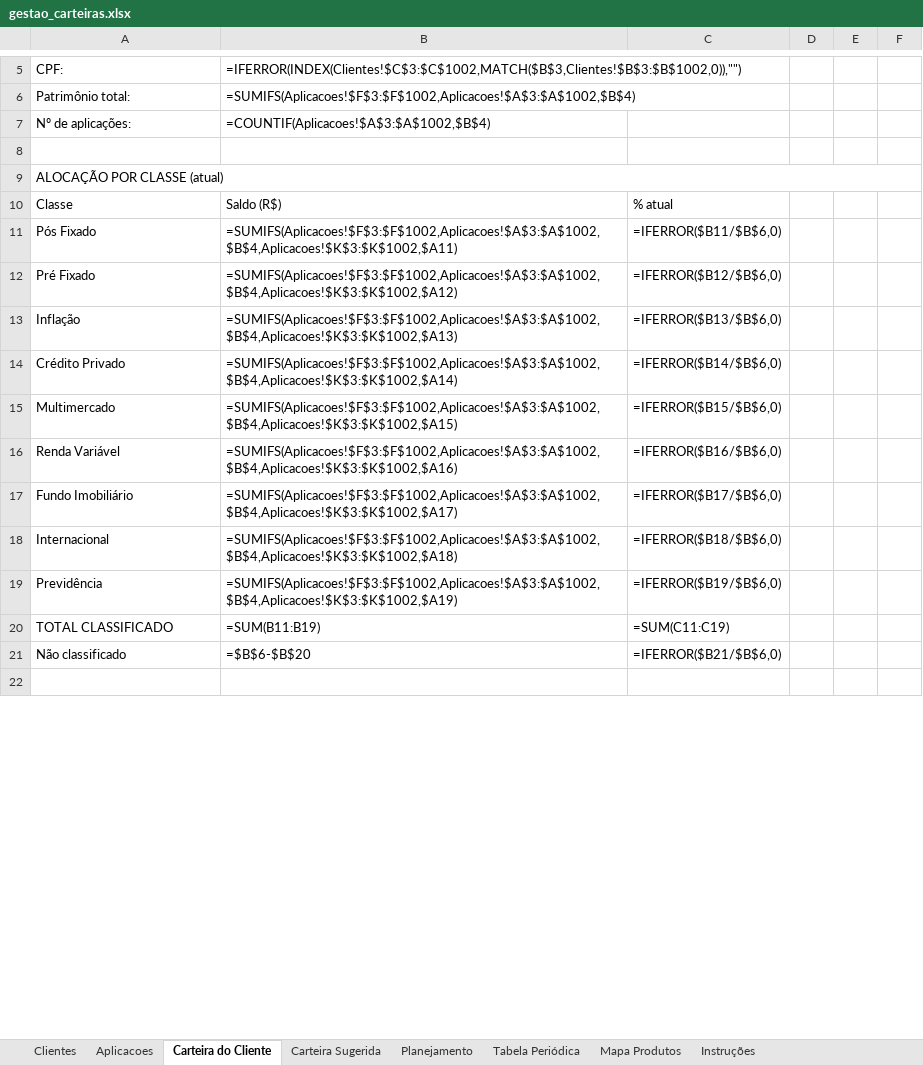
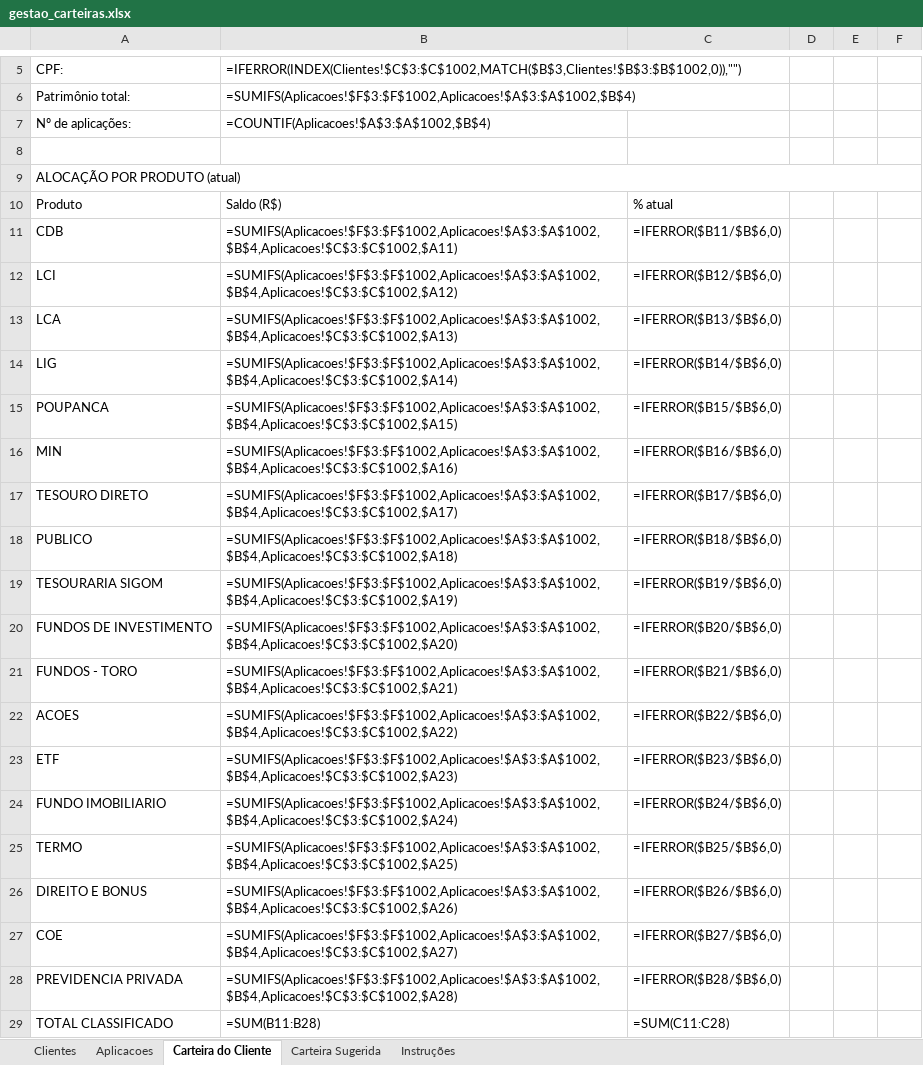
Before and after one commit to alexandremaia22/Planilha, an Excel workbook: gestao_carteiras.xlsx, sheet Carteira do Cliente, drawn as a sheet; only a part is shown, gaps mark what is left out; the shorter side is filled out with more unchanged rows; values as stored, in another font and other column widths than the file's, no cell formats; formulas without a stored value are shown as written; charts and pictures and conditional formats not drawn; removed rows and columns are numbered as before the commit, all else as after; the diff covers the shown part only; the diff names each change by its address in the sheet, - before the commit and + after, or states it on an @@ line.

```diff
--- a/gestao_carteiras.xlsx (sheet Carteira do Cliente)
+++ b/gestao_carteiras.xlsx (sheet Carteira do Cliente)
-sheet tab: Planejamento
-sheet tab: Tabela Periódica
-sheet tab: Mapa Produtos
-A9: ALOCAÇÃO POR CLASSE (atual)
+A9: ALOCAÇÃO POR PRODUTO (atual)
-A10: Classe
+A10: Produto
-A11: Pós Fixado
+A11: CDB
-B11: =SUMIFS(Aplicacoes!$F$3:$F$1002,Aplicacoes!$A$3:$A$1002,$B$4,Aplicacoes!$K$3:$K$1002,$A11)
+B11: =SUMIFS(Aplicacoes!$F$3:$F$1002,Aplicacoes!$A$3:$A$1002,$B$4,Aplicacoes!$C$3:$C$1002,$A11)
-A12: Pré Fixado
+A12: LCI
-B12: =SUMIFS(Aplicacoes!$F$3:$F$1002,Aplicacoes!$A$3:$A$1002,$B$4,Aplicacoes!$K$3:$K$1002,$A12)
+B12: =SUMIFS(Aplicacoes!$F$3:$F$1002,Aplicacoes!$A$3:$A$1002,$B$4,Aplicacoes!$C$3:$C$1002,$A12)
-A13: Inflação
+A13: LCA
-B13: =SUMIFS(Aplicacoes!$F$3:$F$1002,Aplicacoes!$A$3:$A$1002,$B$4,Aplicacoes!$K$3:$K$1002,$A13)
+B13: =SUMIFS(Aplicacoes!$F$3:$F$1002,Aplicacoes!$A$3:$A$1002,$B$4,Aplicacoes!$C$3:$C$1002,$A13)
-A14: Crédito Privado
+A14: LIG
-B14: =SUMIFS(Aplicacoes!$F$3:$F$1002,Aplicacoes!$A$3:$A$1002,$B$4,Aplicacoes!$K$3:$K$1002,$A14)
+B14: =SUMIFS(Aplicacoes!$F$3:$F$1002,Aplicacoes!$A$3:$A$1002,$B$4,Aplicacoes!$C$3:$C$1002,$A14)
-A15: Multimercado
+A15: POUPANCA
-B15: =SUMIFS(Aplicacoes!$F$3:$F$1002,Aplicacoes!$A$3:$A$1002,$B$4,Aplicacoes!$K$3:$K$1002,$A15)
+B15: =SUMIFS(Aplicacoes!$F$3:$F$1002,Aplicacoes!$A$3:$A$1002,$B$4,Aplicacoes!$C$3:$C$1002,$A15)
-A16: Renda Variável
+A16: MIN
-B16: =SUMIFS(Aplicacoes!$F$3:$F$1002,Aplicacoes!$A$3:$A$1002,$B$4,Aplicacoes!$K$3:$K$1002,$A16)
+B16: =SUMIFS(Aplicacoes!$F$3:$F$1002,Aplicacoes!$A$3:$A$1002,$B$4,Aplicacoes!$C$3:$C$1002,$A16)
-A17: Fundo Imobiliário
+A17: TESOURO DIRETO
-B17: =SUMIFS(Aplicacoes!$F$3:$F$1002,Aplicacoes!$A$3:$A$1002,$B$4,Aplicacoes!$K$3:$K$1002,$A17)
+B17: =SUMIFS(Aplicacoes!$F$3:$F$1002,Aplicacoes!$A$3:$A$1002,$B$4,Aplicacoes!$C$3:$C$1002,$A17)
-A18: Internacional
+A18: PUBLICO
-B18: =SUMIFS(Aplicacoes!$F$3:$F$1002,Aplicacoes!$A$3:$A$1002,$B$4,Aplicacoes!$K$3:$K$1002,$A18)
+B18: =SUMIFS(Aplicacoes!$F$3:$F$1002,Aplicacoes!$A$3:$A$1002,$B$4,Aplicacoes!$C$3:$C$1002,$A18)
-A19: Previdência
+A19: TESOURARIA SIGOM
-B19: =SUMIFS(Aplicacoes!$F$3:$F$1002,Aplicacoes!$A$3:$A$1002,$B$4,Aplicacoes!$K$3:$K$1002,$A19)
+B19: =SUMIFS(Aplicacoes!$F$3:$F$1002,Aplicacoes!$A$3:$A$1002,$B$4,Aplicacoes!$C$3:$C$1002,$A19)
+row 20: FUNDOS DE INVESTIMENTO | =SUMIFS(Aplicacoes!$F$3:$F$1002,Aplicacoes!$A$3:$A$1002,$B$4,Aplicacoes!$C$3:$C$1002,$A20) | =IFERROR($B20/$B$6,0)
+row 21: FUNDOS - TORO | =SUMIFS(Aplicacoes!$F$3:$F$1002,Aplicacoes!$A$3:$A$1002,$B$4,Aplicacoes!$C$3:$C$1002,$A21) | =IFERROR($B21/$B$6,0)
+row 22: ACOES | =SUMIFS(Aplicacoes!$F$3:$F$1002,Aplicacoes!$A$3:$A$1002,$B$4,Aplicacoes!$C$3:$C$1002,$A22) | =IFERROR($B22/$B$6,0)
+row 23: ETF | =SUMIFS(Aplicacoes!$F$3:$F$1002,Aplicacoes!$A$3:$A$1002,$B$4,Aplicacoes!$C$3:$C$1002,$A23) | =IFERROR($B23/$B$6,0)
+row 24: FUNDO IMOBILIARIO | =SUMIFS(Aplicacoes!$F$3:$F$1002,Aplicacoes!$A$3:$A$1002,$B$4,Aplicacoes!$C$3:$C$1002,$A24) | =IFERROR($B24/$B$6,0)
+row 25: TERMO | =SUMIFS(Aplicacoes!$F$3:$F$1002,Aplicacoes!$A$3:$A$1002,$B$4,Aplicacoes!$C$3:$C$1002,$A25) | =IFERROR($B25/$B$6,0)
+row 26: DIREITO E BONUS | =SUMIFS(Aplicacoes!$F$3:$F$1002,Aplicacoes!$A$3:$A$1002,$B$4,Aplicacoes!$C$3:$C$1002,$A26) | =IFERROR($B26/$B$6,0)
+row 27: COE | =SUMIFS(Aplicacoes!$F$3:$F$1002,Aplicacoes!$A$3:$A$1002,$B$4,Aplicacoes!$C$3:$C$1002,$A27) | =IFERROR($B27/$B$6,0)
+row 28: PREVIDENCIA PRIVADA | =SUMIFS(Aplicacoes!$F$3:$F$1002,Aplicacoes!$A$3:$A$1002,$B$4,Aplicacoes!$C$3:$C$1002,$A28) | =IFERROR($B28/$B$6,0)
-B29: =SUM(B11:B19)
+B29: =SUM(B11:B28)
-C29: =SUM(C11:C19)
+C29: =SUM(C11:C28)
-row 21: Não classificado | =$B$6-$B$20 | =IFERROR($B21/$B$6,0)
```
Also changed, not shown: 1 added row elsewhere in this sheet, sheet Carteira Sugerida, sheet Instruções, sheet Aplicacoes, sheet Clientes, cell formats, hidden cells, charts or pictures, 1 other file.
